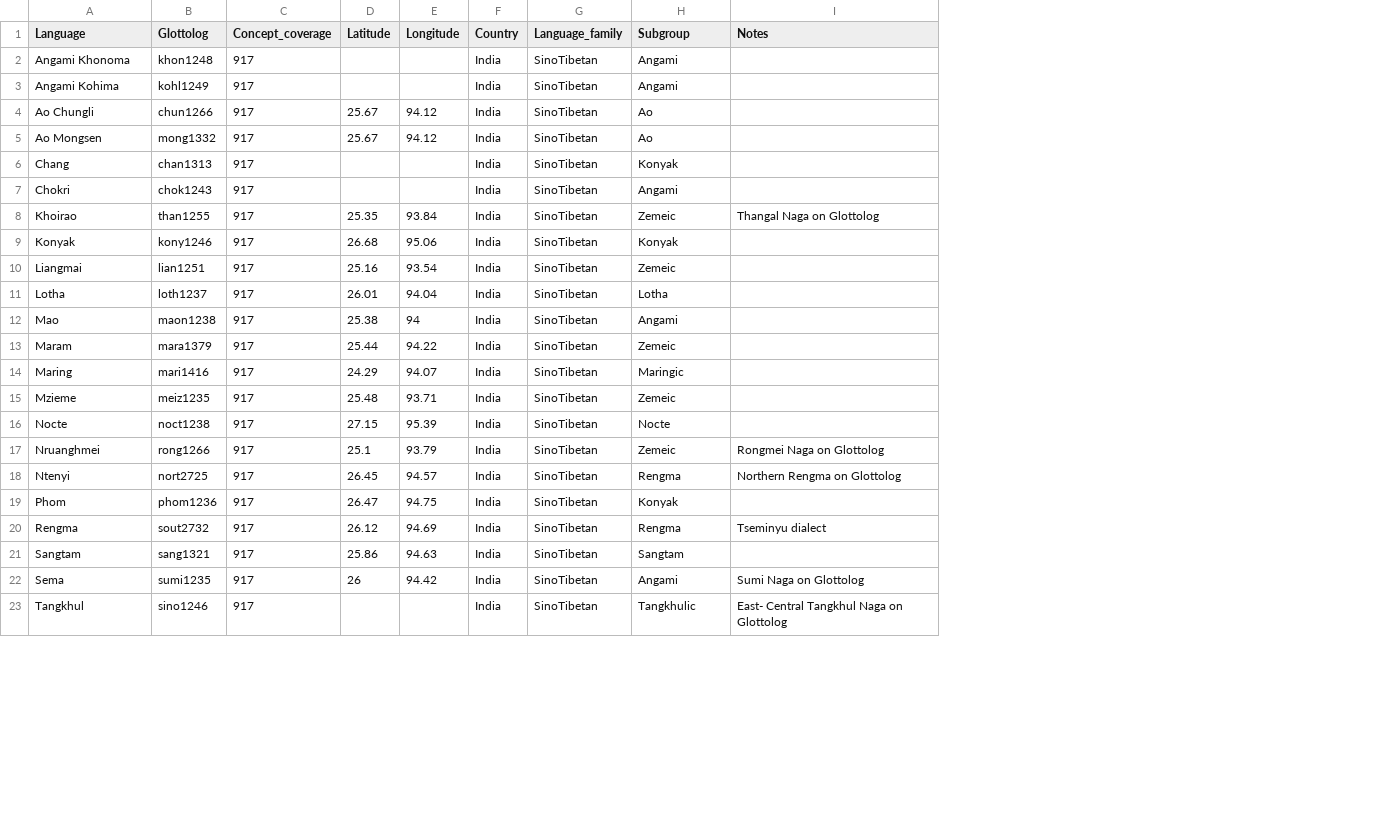
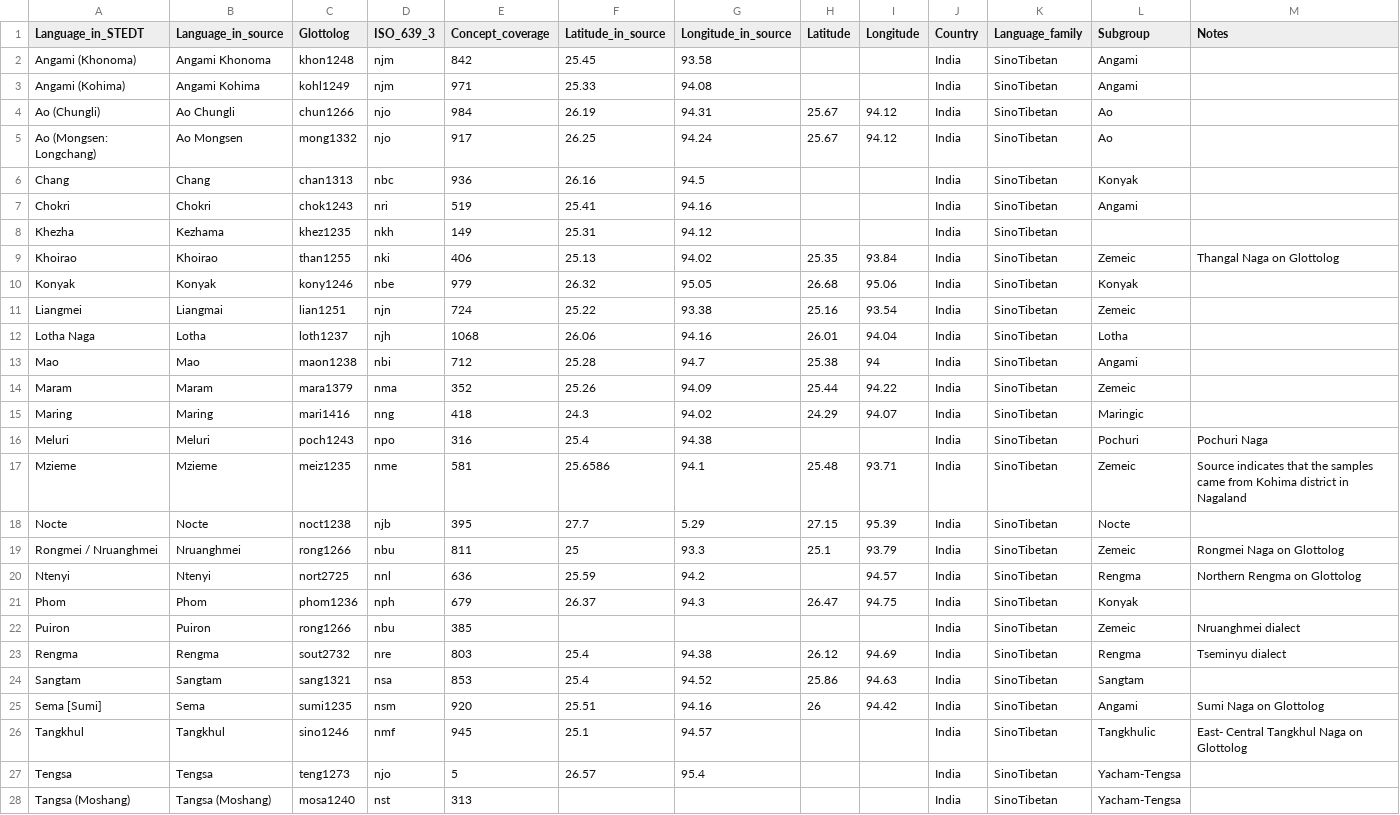
Before and after one commit to lexibank/marrisonnaga, a CSV file: etc/languages.csv, drawn as a sheet; only a part is shown; addresses are those after the commit; the diff covers the shown part only; the diff names each change by its address in the sheet, - before the commit and + after, or states it on an @@ line.

Commit message:
update languages.csv

```diff
--- a/etc/languages.csv
+++ b/etc/languages.csv
+column A (Language_in_STEDT), rows 2-7: Angami (Khonoma) | Angami (Kohima) | Ao (Chungli) | Ao (Mongsen: Longchang) | Chang | Chokri; rows 9-15: Khoirao | Konyak | Liangmei | Lotha Naga | Mao | Maram | Maring; rows 17-21: Mzieme | Nocte | Rongmei / Nruanghmei | Ntenyi | Phom; rows 23-26: Rengma | Sangtam | Sema [Sumi] | Tangkhul
+column D (ISO_639_3), rows 2-7: njm | njm | njo | njo | nbc | nri; rows 9-15: nki | nbe | njn | njh | nbi | nma | nng; rows 17-21: nme | njb | nbu | nnl | nph; rows 23-26: nre | nsa | nsm | nmf
+column F (Latitude_in_source), rows 2-7: 25.45 | 25.33 | 26.19 | 26.25 | 26.16 | 25.41; rows 9-15: 25.13 | 26.32 | 25.22 | 26.06 | 25.28 | 25.26 | 24.3; rows 17-21: 25.6586 | 27.7 | 25 | 25.59 | 26.37; rows 23-26: 25.4 | 25.4 | 25.51 | 25.1
+column G (Longitude_in_source), rows 2-7: 93.58 | 94.08 | 94.31 | 94.24 | 94.5 | 94.16; rows 9-15: 94.02 | 95.05 | 93.38 | 94.16 | 94.7 | 94.09 | 94.02; rows 17-21: 94.1 | 5.29 | 93.3 | 94.2 | 94.3; rows 23-26: 94.38 | 94.52 | 94.16 | 94.57
-B1: Language
+B1: Language_in_source
-E2 (Concept_coverage): 917
+E2 (Concept_coverage): 842
-E3 (Concept_coverage): 917
+E3 (Concept_coverage): 971
-E4 (Concept_coverage): 917
+E4 (Concept_coverage): 984
-E6 (Concept_coverage): 917
+E6 (Concept_coverage): 936
-E7 (Concept_coverage): 917
+E7 (Concept_coverage): 519
+row 8: Khezha | Kezhama | khez1235 | nkh | 149 | 25.31 | 94.12 |  |  | India | SinoTibetan
-E9 (Concept_coverage): 917
+E9 (Concept_coverage): 406
-E10 (Concept_coverage): 917
+E10 (Concept_coverage): 979
-E11 (Concept_coverage): 917
+E11 (Concept_coverage): 724
-E12 (Concept_coverage): 917
+E12 (Concept_coverage): 1068
-E13 (Concept_coverage): 917
+E13 (Concept_coverage): 712
-E14 (Concept_coverage): 917
+E14 (Concept_coverage): 352
-E15 (Concept_coverage): 917
+E15 (Concept_coverage): 418
+row 16: Meluri | Meluri | poch1243 | npo | 316 | 25.4 | 94.38 |  |  | India | SinoTibetan | Pochuri | Pochuri Naga
-E17 (Concept_coverage): 917
+E17 (Concept_coverage): 581
-M17 (Notes): (empty)
+M17 (Notes): Source indicates that the samples came from Kohima district in Nagaland
-E18 (Concept_coverage): 917
+E18 (Concept_coverage): 395
-E19 (Concept_coverage): 917
+E19 (Concept_coverage): 811
-E20 (Concept_coverage): 917
+E20 (Concept_coverage): 636
-H20 (Latitude): 26.45
+H20 (Latitude): (empty)
-E21 (Concept_coverage): 917
+E21 (Concept_coverage): 679
+row 22: Puiron | Puiron | rong1266 | nbu | 385 |  |  |  |  | India | SinoTibetan | Zemeic | Nruanghmei dialect
-E23 (Concept_coverage): 917
+E23 (Concept_coverage): 803
-E24 (Concept_coverage): 917
+E24 (Concept_coverage): 853
-E25 (Concept_coverage): 917
+E25 (Concept_coverage): 920
-E26 (Concept_coverage): 917
+E26 (Concept_coverage): 945
+row 27: Tengsa | Tengsa | teng1273 | njo | 5 | 26.57 | 95.4 |  |  | India | SinoTibetan | Yacham-Tengsa
+row 28: Tangsa (Moshang) | Tangsa (Moshang) | mosa1240 | nst | 313 |  |  |  |  | India | SinoTibetan | Yacham-Tengsa
```
Also changed, not shown: 10 added rows and 5 edited cells elsewhere in this file.
